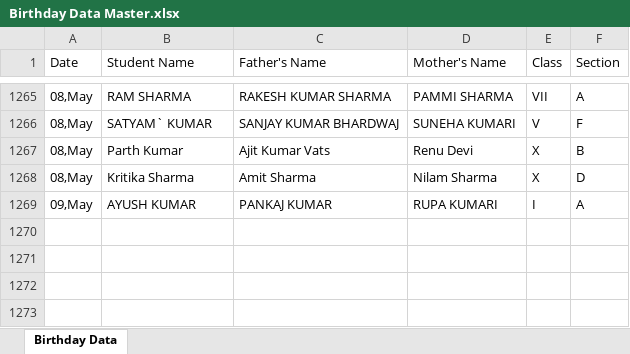
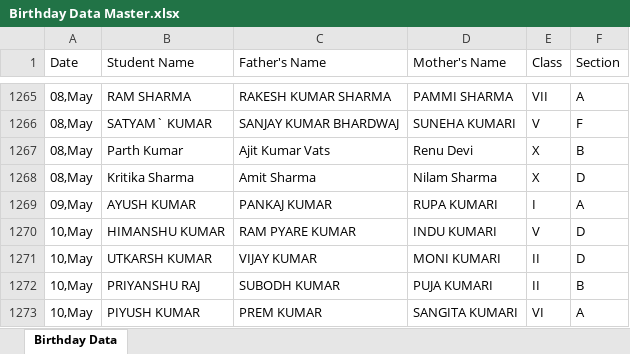
Before and after one commit to pranavsharma-io/HTML, an Excel workbook: Birthday Data Master.xlsx, sheet Birthday Data, drawn as a sheet; only a part is shown, gaps mark what is left out; values as stored, in another font and other column widths than the file's, no borders; the diff names each change by its address in the sheet, - before the commit and + after, or states it on an @@ line.

Commit message:
Automated data scrape and format for 2026-05-06

```diff
--- a/Birthday Data Master.xlsx (sheet Birthday Data)
+++ b/Birthday Data Master.xlsx (sheet Birthday Data)
+row 1270: 10,May | HIMANSHU KUMAR | RAM PYARE KUMAR | INDU KUMARI | V | D
+row 1271: 10,May | UTKARSH KUMAR | VIJAY KUMAR | MONI KUMARI | II | D
+row 1272: 10,May | PRIYANSHU RAJ | SUBODH KUMAR | PUJA KUMARI | II | B
+row 1273: 10,May | PIYUSH KUMAR | PREM KUMAR | SANGITA KUMARI | VI | A
```
Also changed, not shown: 2 other files.
